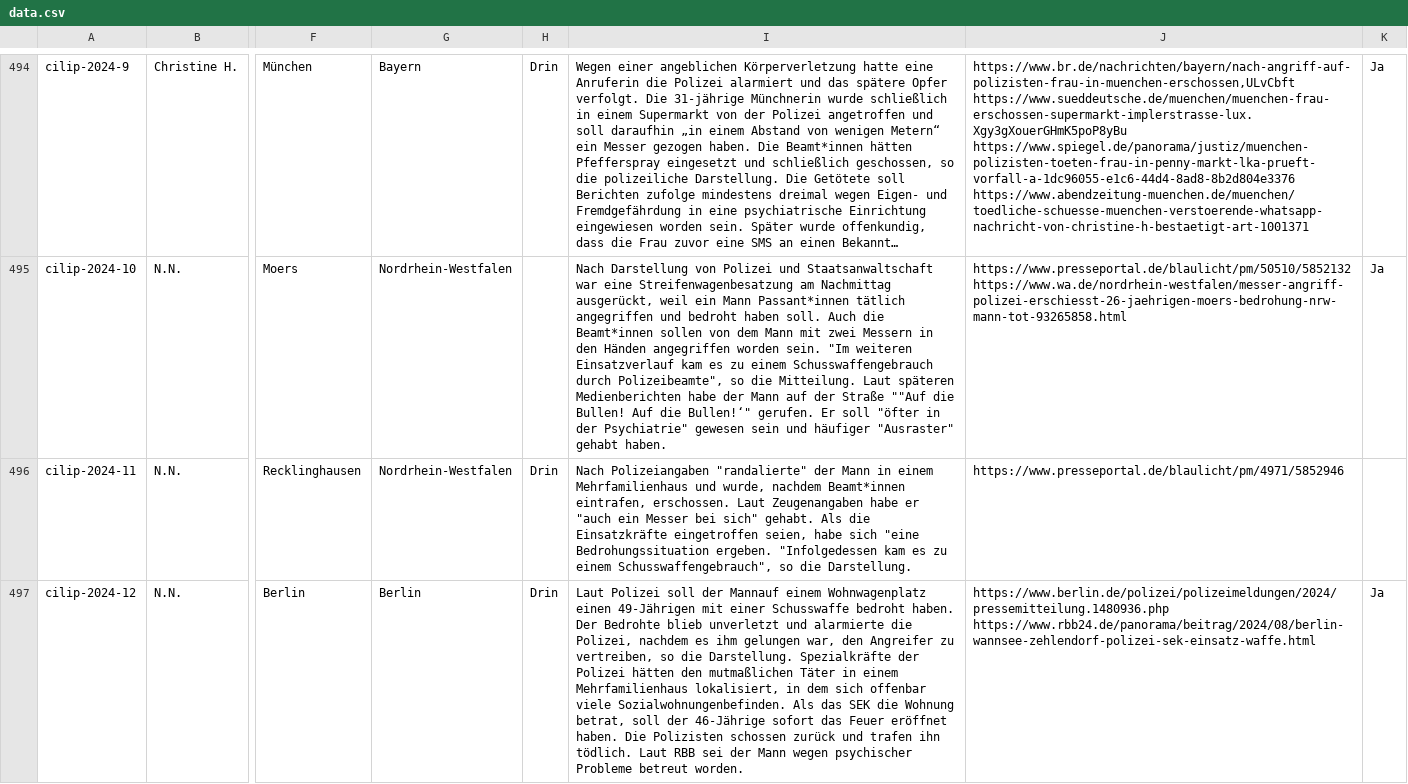
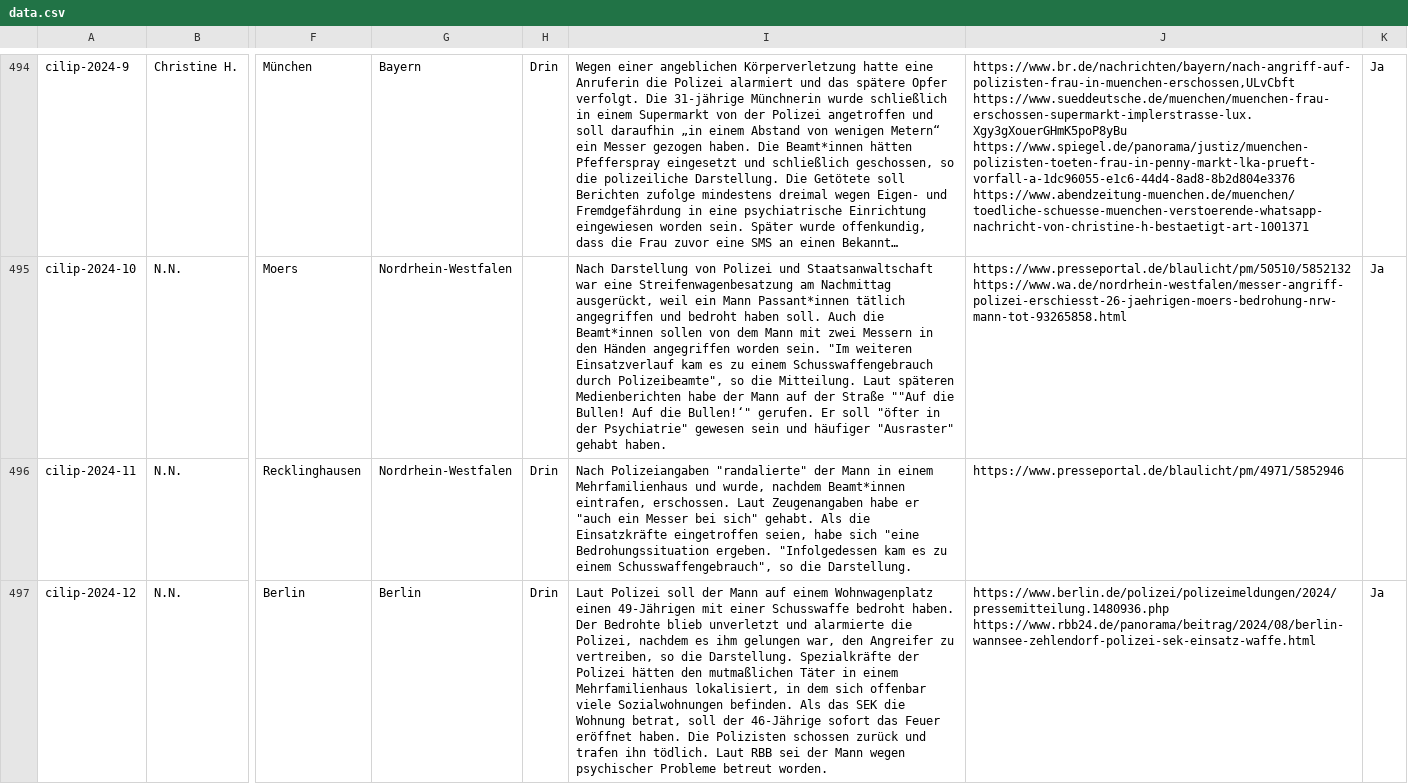
Before and after one commit to cilip-de/polizeischuesse.cilip.de, a CSV file: public/data.csv, drawn as a sheet; only a part is shown, gaps mark what is left out; long unchanged cells end in …; the diff names each change by its address in the sheet, - before the commit and + after, or states it on an @@ line.

Commit message:
Flat: latest data (2024-09-01T11:20:17.349Z) {   "date": "2024-09-01T11:20:17.349Z",   "files": [     {       "name": "public/data.csv",       "deltaBytes": 2     }   ] }

```diff
--- a/public/data.csv
+++ b/public/data.csv
-I497: …soll der Mannauf einem Wohnwagenplatz einen 49-Jährigen mit einer Schusswaffe bedroht haben. Der Bedrohte blieb unverletzt und alarmierte die Polizei, nachdem es ihm gelungen war, den Angreifer zu vertreiben, so die Darstellung. Spezialkräfte der Polizei hätten den mutmaßlichen Täter in einem Mehrfamilienhaus lokalisiert, in dem sich offenbar viele Sozialwohnungenbefinden. Als das…
+I497: …soll der Mann auf einem Wohnwagenplatz einen 49-Jährigen mit einer Schusswaffe bedroht haben. Der Bedrohte blieb unverletzt und alarmierte die Polizei, nachdem es ihm gelungen war, den Angreifer zu vertreiben, so die Darstellung. Spezialkräfte der Polizei hätten den mutmaßlichen Täter in einem Mehrfamilienhaus lokalisiert, in dem sich offenbar viele Sozialwohnungen befinden. Als das…
```
